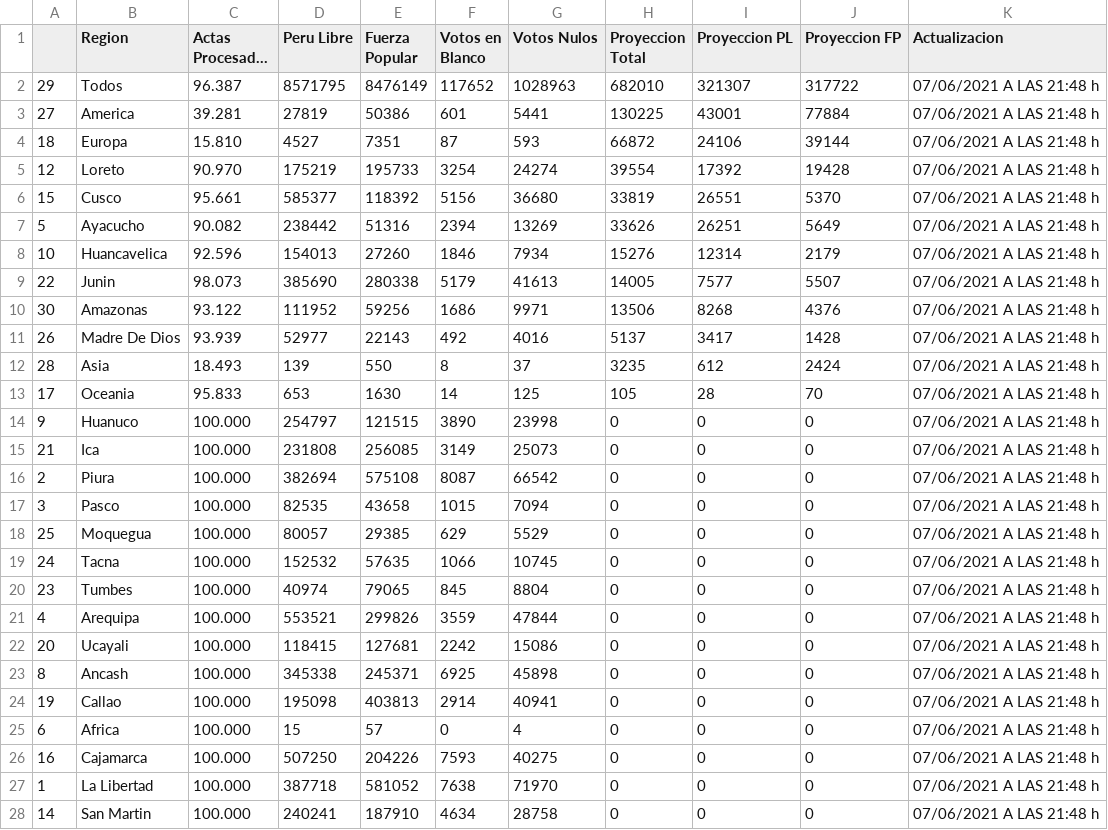
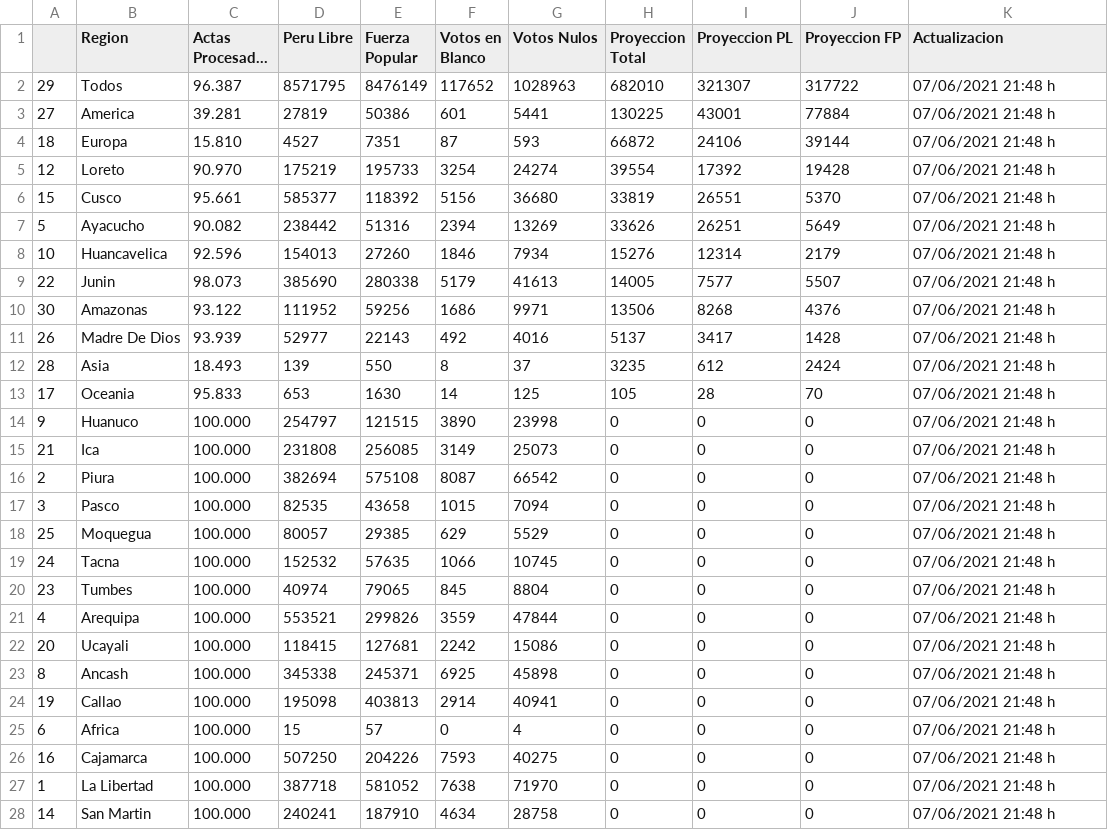
Before and after one commit to MarcoAlvarez/cvd-pe-data, a CSV file: others/onpe-2021-2.csv, drawn as a sheet; only a part is shown; long unchanged cells end in …; the diff covers the shown part only; the diff names each change by its address in the sheet, - before the commit and + after, or states it on an @@ line.

Commit message:
onpe added

```diff
--- a/others/onpe-2021-2.csv
+++ b/others/onpe-2021-2.csv
-K2:K28 (Actualizacion): 07/06/2021 A LAS 21:48 h
+K2:K28 (Actualizacion): 07/06/2021 21:48 h
```
Also changed, not shown: 4 edited cells elsewhere in this file.
